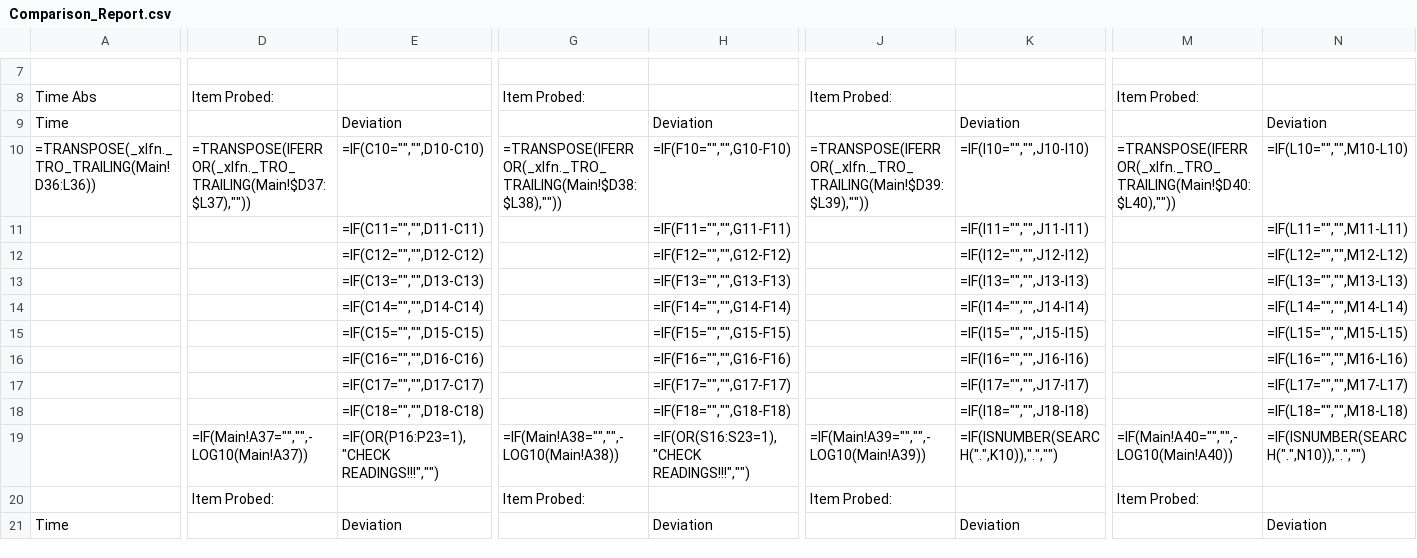
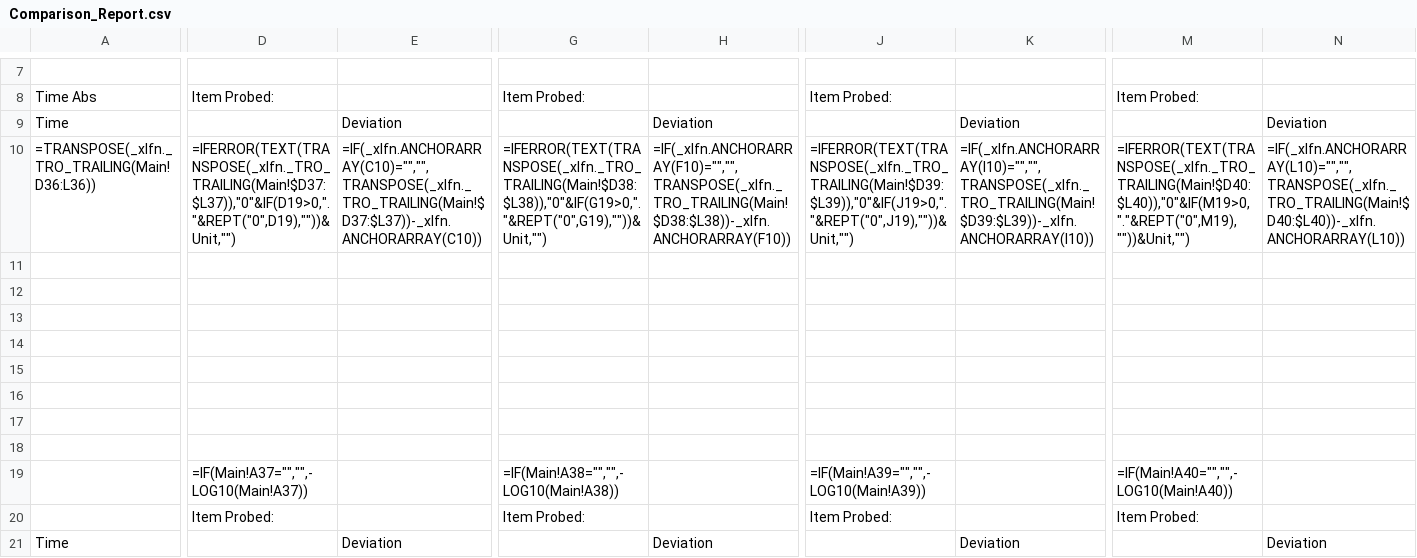
Before and after one commit to Johnson-Gage-Inspection-Inc/xl-TUS, a CSV file: exploded/TUS/sheets/Comparison_Report.csv, drawn as a sheet; only a part is shown, gaps mark what is left out; removed rows and columns are numbered as before the commit, all else as after; rows hold the shown columns only; the diff covers the shown part only; the diff names each change by its address in the sheet, - before the commit and + after, or states it on an @@ line.

```diff
--- a/exploded/TUS/sheets/Comparison_Report.csv
+++ b/exploded/TUS/sheets/Comparison_Report.csv
-D10: =TRANSPOSE(IFERROR(_xlfn._TRO_TRAILING(Main!$D37:$L37),""))
+D10: =IFERROR(TEXT(TRANSPOSE(_xlfn._TRO_TRAILING(Main!$D37:$L37)),"0"&IF(D19>0,"."&REPT("0",D19),""))&Unit,"")
-E10: =IF(C10="","",D10-C10)
+E10: =IF(_xlfn.ANCHORARRAY(C10)="","",TRANSPOSE(_xlfn._TRO_TRAILING(Main!$D37:$L37))-_xlfn.ANCHORARRAY(C10))
-G10: =TRANSPOSE(IFERROR(_xlfn._TRO_TRAILING(Main!$D38:$L38),""))
+G10: =IFERROR(TEXT(TRANSPOSE(_xlfn._TRO_TRAILING(Main!$D38:$L38)),"0"&IF(G19>0,"."&REPT("0",G19),""))&Unit,"")
-H10: =IF(F10="","",G10-F10)
+H10: =IF(_xlfn.ANCHORARRAY(F10)="","",TRANSPOSE(_xlfn._TRO_TRAILING(Main!$D38:$L38))-_xlfn.ANCHORARRAY(F10))
-J10: =TRANSPOSE(IFERROR(_xlfn._TRO_TRAILING(Main!$D39:$L39),""))
+J10: =IFERROR(TEXT(TRANSPOSE(_xlfn._TRO_TRAILING(Main!$D39:$L39)),"0"&IF(J19>0,"."&REPT("0",J19),""))&Unit,"")
-K10: =IF(I10="","",J10-I10)
+K10: =IF(_xlfn.ANCHORARRAY(I10)="","",TRANSPOSE(_xlfn._TRO_TRAILING(Main!$D39:$L39))-_xlfn.ANCHORARRAY(I10))
-M10: =TRANSPOSE(IFERROR(_xlfn._TRO_TRAILING(Main!$D40:$L40),""))
+M10: =IFERROR(TEXT(TRANSPOSE(_xlfn._TRO_TRAILING(Main!$D40:$L40)),"0"&IF(M19>0,"."&REPT("0",M19),""))&Unit,"")
-N10: =IF(L10="","",M10-L10)
+N10: =IF(_xlfn.ANCHORARRAY(L10)="","",TRANSPOSE(_xlfn._TRO_TRAILING(Main!$D40:$L40))-_xlfn.ANCHORARRAY(L10))
-E11: =IF(C11="","",D11-C11)
+E11: (empty)
-H11: =IF(F11="","",G11-F11)
+H11: (empty)
-K11: =IF(I11="","",J11-I11)
+K11: (empty)
-N11: =IF(L11="","",M11-L11)
+N11: (empty)
-E12: =IF(C12="","",D12-C12)
+E12: (empty)
-H12: =IF(F12="","",G12-F12)
+H12: (empty)
-K12: =IF(I12="","",J12-I12)
+K12: (empty)
-N12: =IF(L12="","",M12-L12)
+N12: (empty)
-row 13:  |  | =IF(C13="","",D13-C13) |  | =IF(F13="","",G13-F13) |  | =IF(I13="","",J13-I13) |  | =IF(L13="","",M13-L13)
-row 14:  |  | =IF(C14="","",D14-C14) |  | =IF(F14="","",G14-F14) |  | =IF(I14="","",J14-I14) |  | =IF(L14="","",M14-L14)
-row 15:  |  | =IF(C15="","",D15-C15) |  | =IF(F15="","",G15-F15) |  | =IF(I15="","",J15-I15) |  | =IF(L15="","",M15-L15)
-row 16:  |  | =IF(C16="","",D16-C16) |  | =IF(F16="","",G16-F16) |  | =IF(I16="","",J16-I16) |  | =IF(L16="","",M16-L16)
-row 17:  |  | =IF(C17="","",D17-C17) |  | =IF(F17="","",G17-F17) |  | =IF(I17="","",J17-I17) |  | =IF(L17="","",M17-L17)
-row 18:  |  | =IF(C18="","",D18-C18) |  | =IF(F18="","",G18-F18) |  | =IF(I18="","",J18-I18) |  | =IF(L18="","",M18-L18)
+row 13: (empty)
+row 14: (empty)
+row 15: (empty)
+row 16: (empty)
+row 17: (empty)
+row 18: (empty)
-E19: =IF(OR(P16:P23=1),"CHECK READINGS!!!","")
+E19: (empty)
-H19: =IF(OR(S16:S23=1),"CHECK READINGS!!!","")
+H19: (empty)
-K19: =IF(ISNUMBER(SEARCH(".",K10)),".","")
+K19: (empty)
-N19: =IF(ISNUMBER(SEARCH(".",N10)),".","")
+N19: (empty)
```
Also changed, not shown: 3 added rows, 3 removed rows and 28 edited cells elsewhere in this file, exploded/TUS/sheets/Main.csv, 4 other files.
